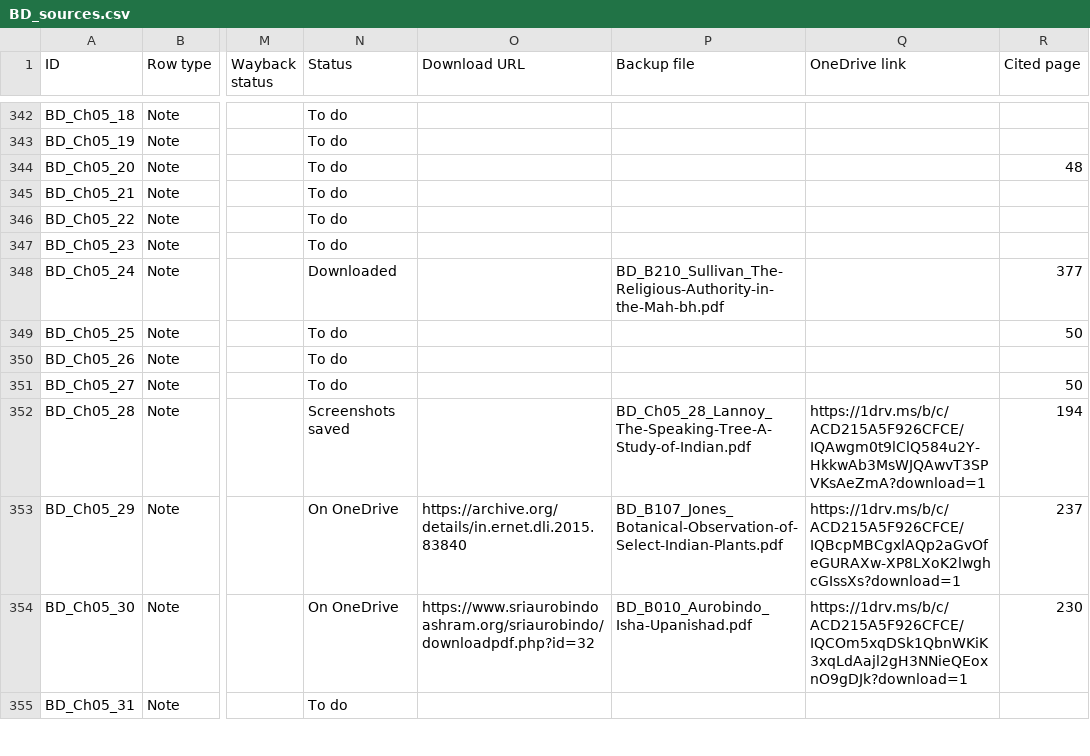
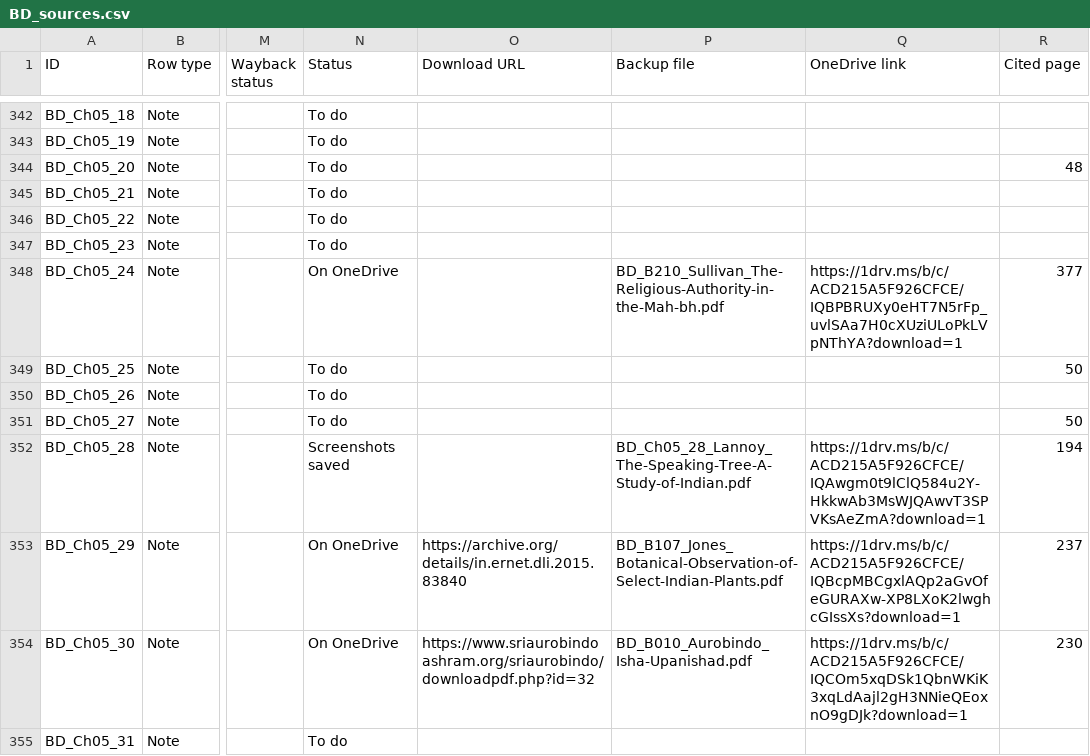
Before and after one commit to ankita-jagdeep123/if-books-backup, a CSV file: books/BD/BD_sources.csv, drawn as a sheet; only a part is shown, gaps mark what is left out; the diff names each change by its address in the sheet, - before the commit and + after, or states it on an @@ line.

Commit message:
BD round 9: Sullivan (B210) on OneDrive for Ch05_24 (Open PDF) with equivalents note; 139 saved + 159 buy-only = 298 of 316. Other books unchanged

```diff
--- a/books/BD/BD_sources.csv
+++ b/books/BD/BD_sources.csv
-N348 (Status): Downloaded
+N348 (Status): On OneDrive
-Q348 (OneDrive link): (empty)
+Q348 (OneDrive link): https://1drv.ms/b/c/ACD215A5F926CFCE/IQBPBRUXy0eHT7N5rFp_uvlSAa7H0cXUziULoPkLVpNThYA?download=1
```
Also changed, not shown: 2 other files.
